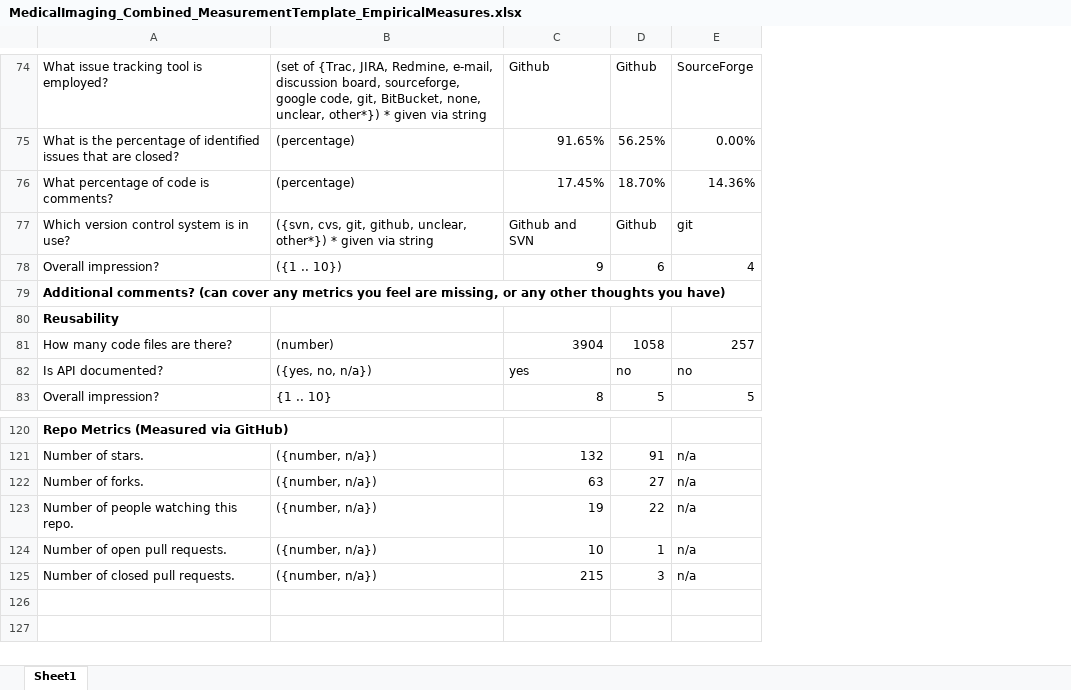
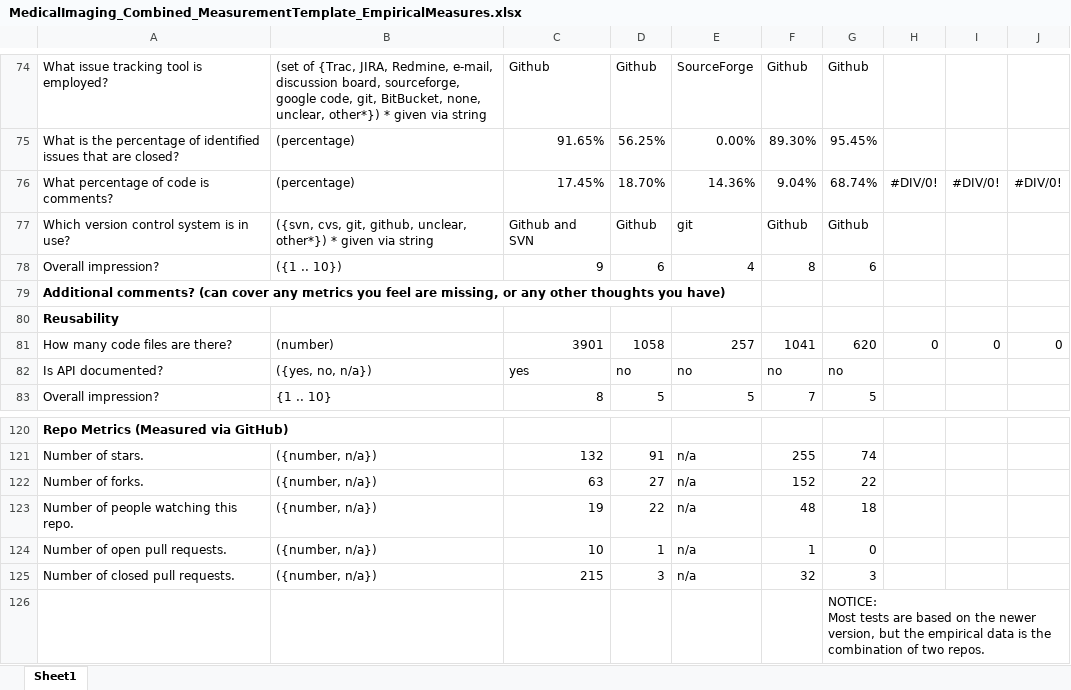
Before and after one commit to smiths/AIMSS, an Excel workbook: StateOfPractice/Ao-Notes/MedicalImaging_Combined_MeasurementTemplate_EmpiricalMeasures.xlsx, sheet Sheet1, drawn as a sheet; only a part is shown, gaps mark what is left out; values as stored, in another font and other column widths than the file's, no borders; conditional formats not drawn; ↵ is a line break in a cell; the diff covers the shown part only; the diff names each change by its address in the sheet, - before the commit and + after, or states it on an @@ line.

Commit message:
Update MedicalImaging_Combined_MeasurementTemplate_EmpiricalMeasures.xlsx

```diff
--- a/StateOfPractice/Ao-Notes/MedicalImaging_Combined_MeasurementTemplate_EmpiricalMeasures.xlsx (sheet Sheet1)
+++ b/StateOfPractice/Ao-Notes/MedicalImaging_Combined_MeasurementTemplate_EmpiricalMeasures.xlsx (sheet Sheet1)
+column F, rows 74-83: Github | 89.30% | 9.04% | Github | 8 |  |  | 1041 | no | 7; rows 121-125: 255 | 152 | 48 | 1 | 32
+column G, rows 74-83: Github | 95.45% | 68.74% | Github | 6 |  |  | 620 | no | 5; rows 121-125: 74 | 22 | 18 | 0 | 3
+column H, rows 76-81: #DIV/0! |  |  |  |  | 0
+column I, rows 76-81: #DIV/0! |  |  |  |  | 0
+column J, rows 76-81: #DIV/0! |  |  |  |  | 0
-C81: 3904
+C81: 3901
+row 126:  |  |  |  |  |  | NOTICE: ↵ Most tests are based on the newer version, but the empirical data is the combination of two repos.
```
Also changed, not shown: 8 edited cells elsewhere in this sheet.
